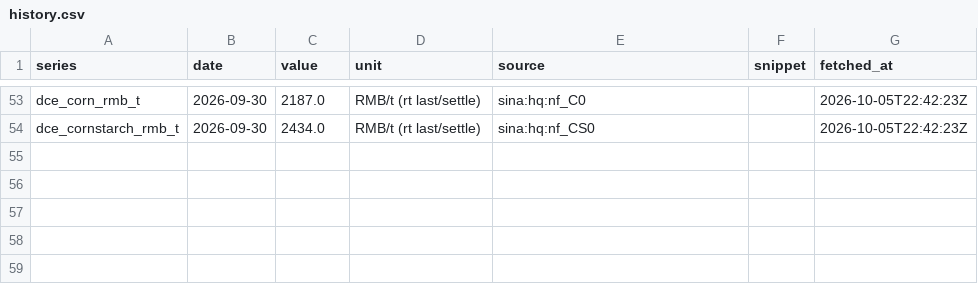
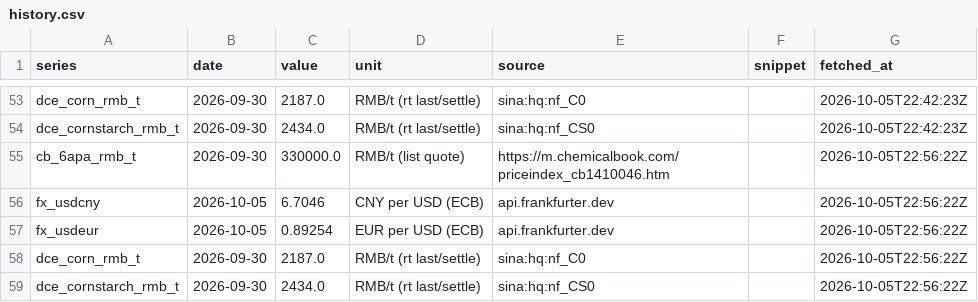
Before and after one commit to shkrelibro/centrient-wire, a CSV file: data/history.csv, drawn as a sheet; only a part is shown, gaps mark what is left out.

```diff
--- a/data/history.csv
+++ b/data/history.csv
@@ -54 +54,6 @@ dce_corn_rmb_t,2026-09-30,2187.0,RMB/t (rt last/settle),sina:hq:nf_C0,,2026-10-0
 dce_cornstarch_rmb_t,2026-09-30,2434.0,RMB/t (rt last/settle),sina:hq:nf_CS0,,2026-10-05T22:42:23Z
+cb_6apa_rmb_t,2026-09-30,330000.0,RMB/t (list quote),https://m.chemicalbook.com/priceindex_cb1410046.htm,,2026-10-05T22:56:22Z
+fx_usdcny,2026-10-05,6.7046,CNY per USD (ECB),api.frankfurter.dev,,2026-10-05T22:56:22Z
+fx_usdeur,2026-10-05,0.89254,EUR per USD (ECB),api.frankfurter.dev,,2026-10-05T22:56:22Z
+dce_corn_rmb_t,2026-09-30,2187.0,RMB/t (rt last/settle),sina:hq:nf_C0,,2026-10-05T22:56:22Z
+dce_cornstarch_rmb_t,2026-09-30,2434.0,RMB/t (rt last/settle),sina:hq:nf_CS0,,2026-10-05T22:56:22Z
```
Also changed, not shown: 5 other files.
